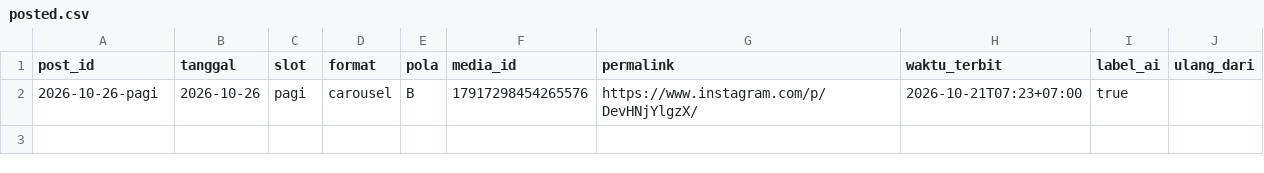
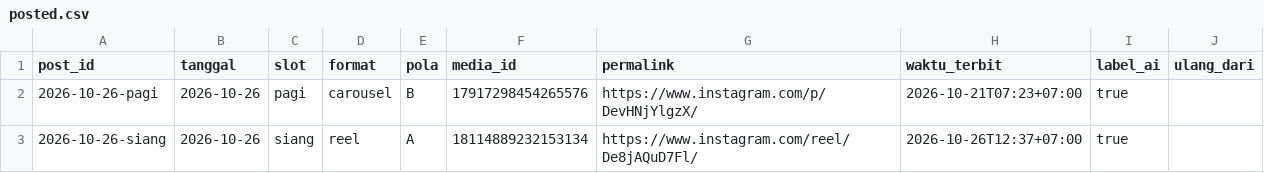
Before and after one commit to Nara-edu26/nara-autopilot, a CSV file: data/posted.csv, drawn as a sheet.

```diff
--- a/data/posted.csv
+++ b/data/posted.csv
@@ -2 +2,2 @@ post_id,tanggal,slot,format,pola,media_id,permalink,waktu_terbit,label_ai,ulang_
 2026-10-26-pagi,2026-10-26,pagi,carousel,B,17917298454265576,https://www.instagram.com/p/DevHNjYlgzX/,2026-10-21T07:23+07:00,true,
+2026-10-26-siang,2026-10-26,siang,reel,A,18114889232153134,https://www.instagram.com/reel/De8jAQuD7Fl/,2026-10-26T12:37+07:00,true,
```
